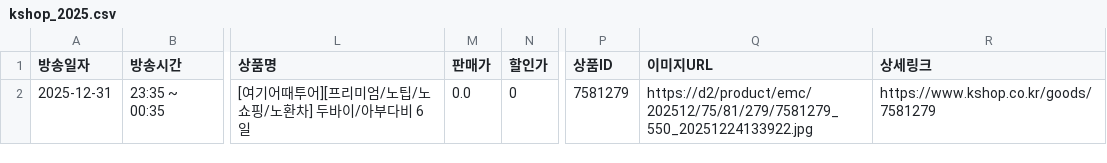
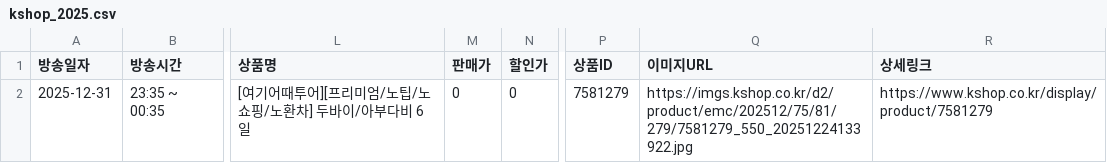
Before and after one commit to from237/ssg_tv, a CSV file: data/kshop_2025.csv, drawn as a sheet; only a part is shown, gaps mark what is left out; the diff names each change by its address in the sheet, - before the commit and + after, or states it on an @@ line.

Commit message:
Data update: 2026-08-18 20:03

```diff
--- a/data/kshop_2025.csv
+++ b/data/kshop_2025.csv
-M2 (판매가): 0.0
+M2 (판매가): 0
-Q2 (이미지URL): https://d2/product/emc/202512/75/81/279/7581279_550_20251224133922.jpg
+Q2 (이미지URL): https://imgs.kshop.co.kr/d2/product/emc/202512/75/81/279/7581279_550_20251224133922.jpg
-R2 (상세링크): https://www.kshop.co.kr/goods/7581279
+R2 (상세링크): https://www.kshop.co.kr/display/product/7581279
```
Also changed, not shown: 21 other files.
